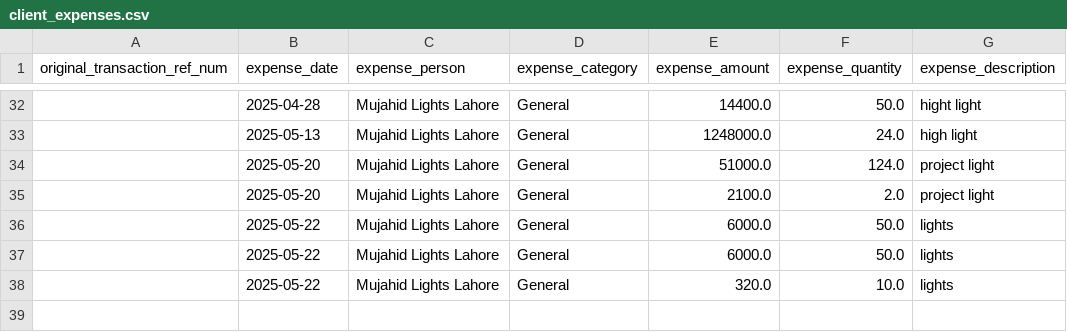
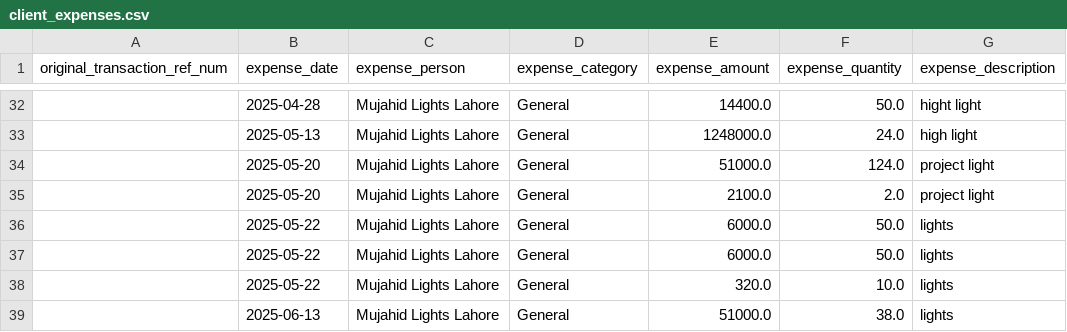
Before and after one commit to Atonomous/payments-invoice-generator, a CSV file: client_expenses.csv, drawn as a sheet; only a part is shown, gaps mark what is left out; the diff names each change by its address in the sheet, - before the commit and + after, or states it on an @@ line.

```diff
--- a/client_expenses.csv
+++ b/client_expenses.csv
+row 39:  | 2025-06-13 | Mujahid Lights Lahore | General | 51000.0 | 38.0 | lights
```
Also changed, not shown: 1 other file.
